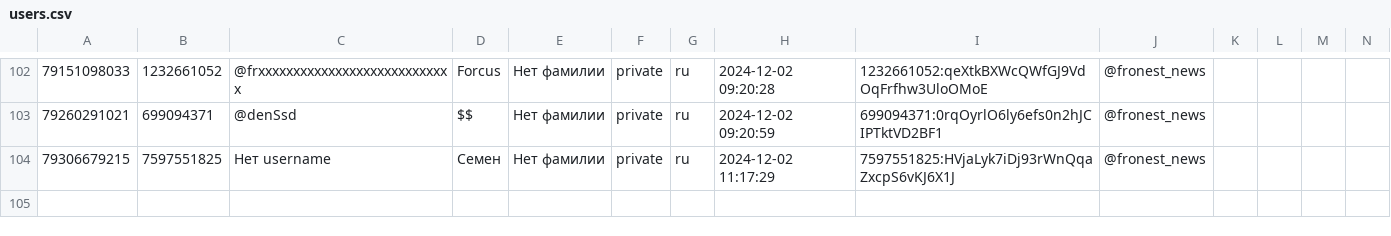
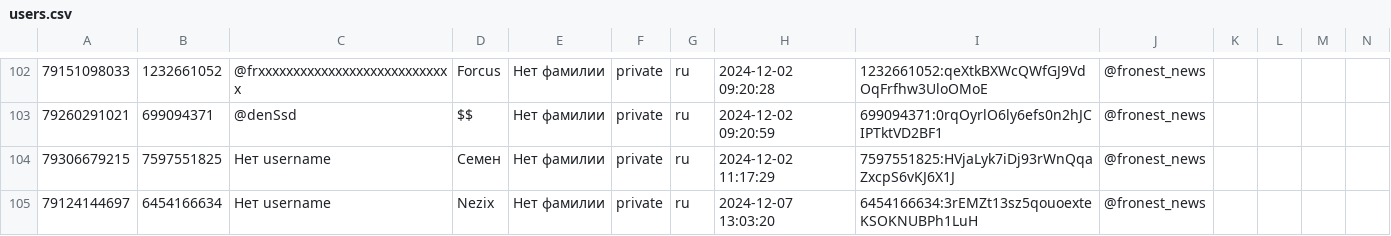
Before and after one commit to TheFoZzY/usersFRONEST, a CSV file: users.csv, drawn as a sheet; only a part is shown, gaps mark what is left out; rows hold the shown columns only; the diff names each change by its address in the sheet, - before the commit and + after, or states it on an @@ line.

Commit message:
Обновлен файл users.csv

```diff
--- a/users.csv
+++ b/users.csv
+row 105: 79124144697 | 6454166634 | Нет username | Nezix | Нет фамилии | private | ru | 2024-12-07 13:03:20 | 6454166634:3rEMZt13sz5qouoexteKSOKNUBPh1LuH | @fronest_news
```
